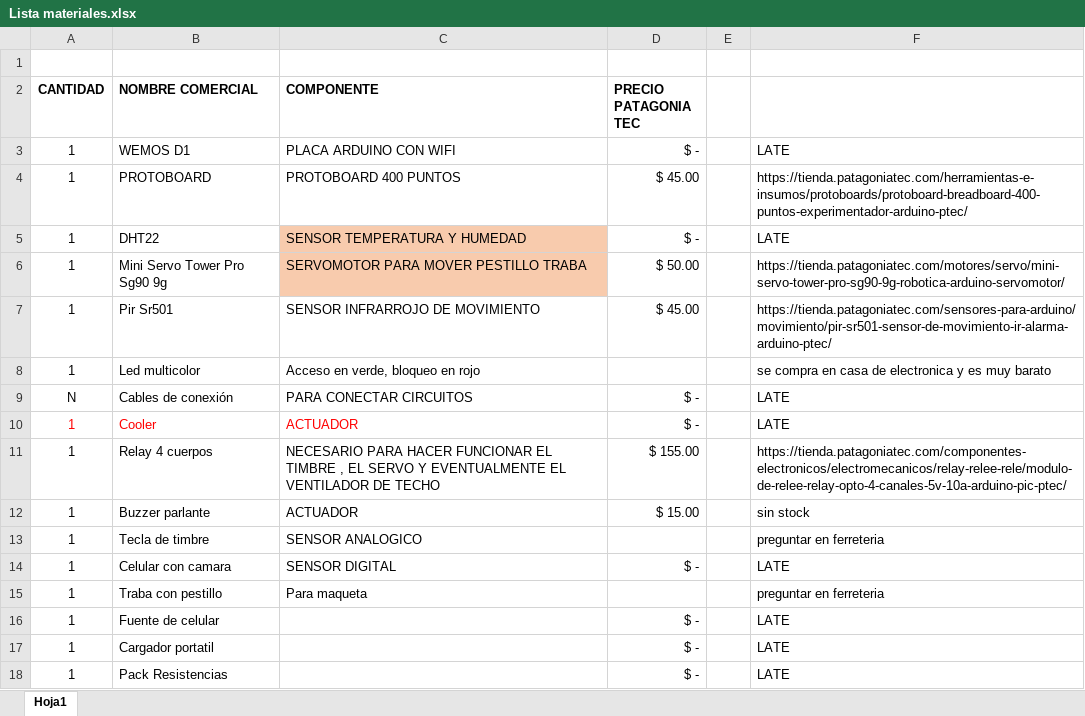
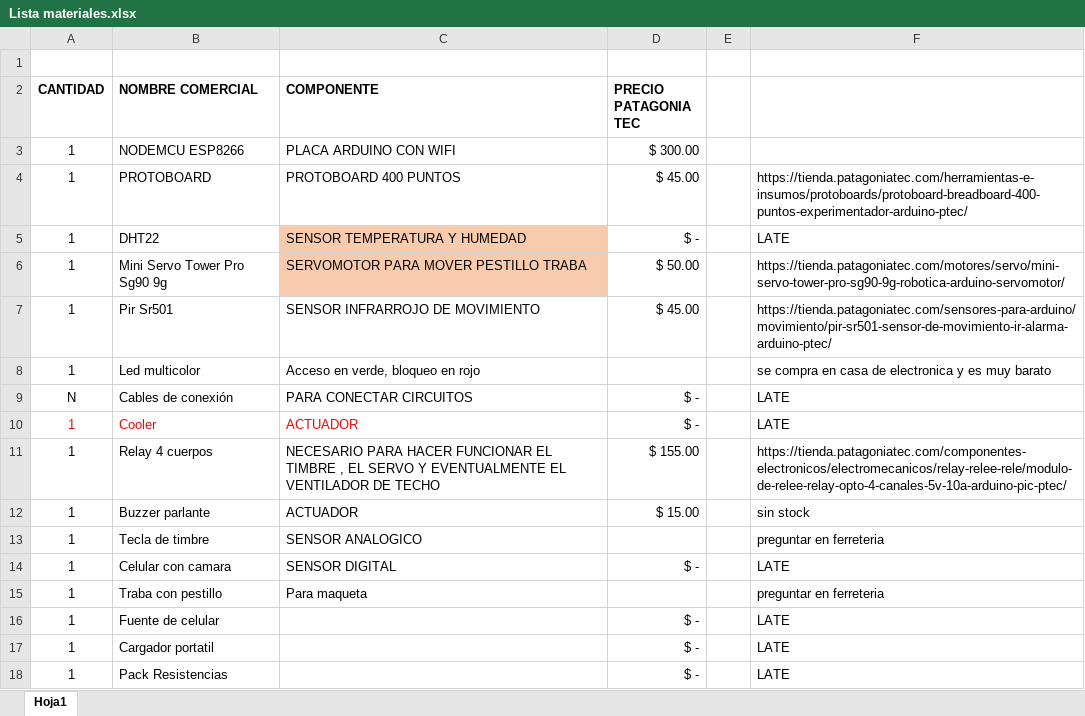
Before and after one commit to SandroSD/selfieHouseSOA, an Excel workbook: Diagramas/Lista materiales.xlsx, sheet Hoja1, drawn as a sheet; values as stored, in another font and other column widths than the file's, no borders; removed rows and columns are numbered as before the commit, all else as after; the diff names each change by its address in the sheet, - before the commit and + after, or states it on an @@ line.

Commit message:
Lista de precios
El Wemos D1 no esta funcionando OK. Le mandamos un Arduino Comun con
cable o le ponemos un modulo Wifi Nuevo

```diff
--- a/Diagramas/Lista materiales.xlsx (sheet Hoja1)
+++ b/Diagramas/Lista materiales.xlsx (sheet Hoja1)
-row 3: 1 | WEMOS D1 | PLACA ARDUINO CON WIFI | $ - |  | LATE
+row 3: 1 | NODEMCU ESP8266 | PLACA ARDUINO CON WIFI | $ 300.00
```
